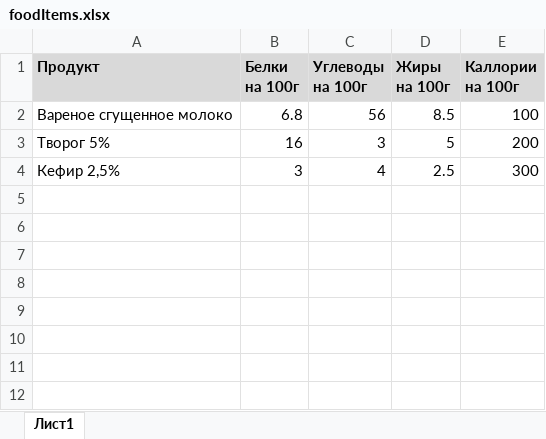
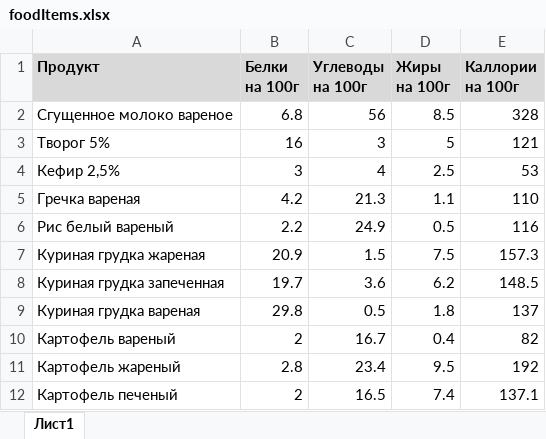
Before and after one commit to tomasomsk/FoodCalculator, an Excel workbook: src/main/resources/foodItems.xlsx, sheet Лист1, drawn as a sheet; values as stored, in another font and other column widths than the file's, no borders; the diff names each change by its address in the sheet, - before the commit and + after, or states it on an @@ line.

```diff
--- a/src/main/resources/foodItems.xlsx (sheet Лист1)
+++ b/src/main/resources/foodItems.xlsx (sheet Лист1)
-A2 (Продукт): Вареное сгущенное молоко
+A2 (Продукт): Сгущенное молоко вареное
-E2 (Каллории на 100г): 100
+E2 (Каллории на 100г): 328
-E3 (Каллории на 100г): 200
+E3 (Каллории на 100г): 121
-E4 (Каллории на 100г): 300
+E4 (Каллории на 100г): 53
+row 5: Гречка вареная | 4.2 | 21.3 | 1.1 | 110
+row 6: Рис белый вареный | 2.2 | 24.9 | 0.5 | 116
+row 7: Куриная грудка жареная | 20.9 | 1.5 | 7.5 | 157.3
+row 8: Куриная грудка запеченная | 19.7 | 3.6 | 6.2 | 148.5
+row 9: Куриная грудка вареная | 29.8 | 0.5 | 1.8 | 137
+row 10: Картофель вареный | 2 | 16.7 | 0.4 | 82
+row 11: Картофель жареный | 2.8 | 23.4 | 9.5 | 192
+row 12: Картофель печеный | 2 | 16.5 | 7.4 | 137.1
```
Also changed, not shown: 3 other files.
